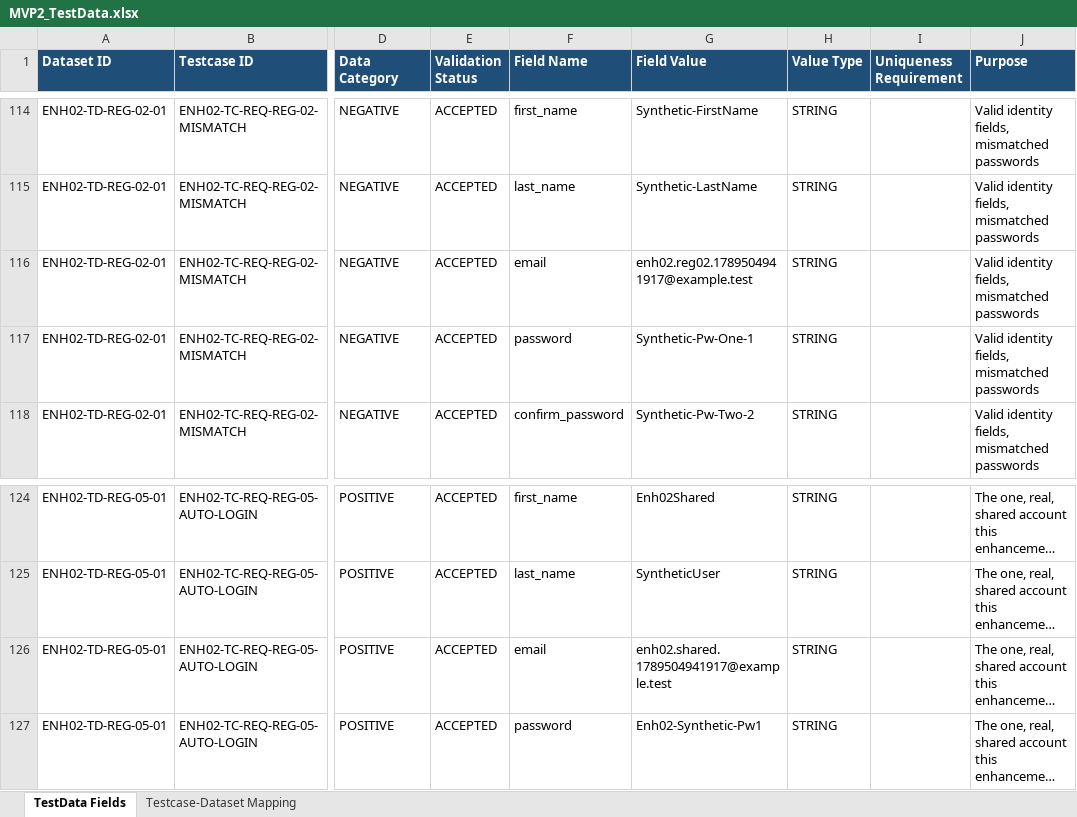
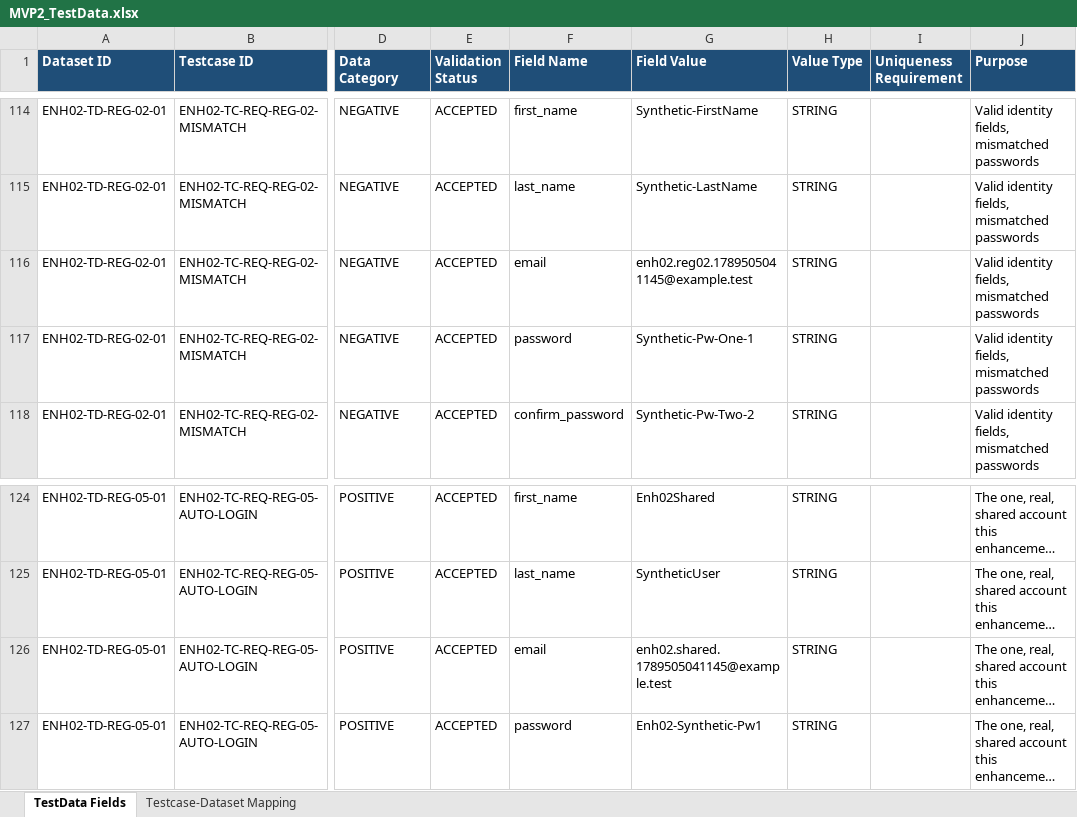
Before and after one commit to VaijanathR/agentic-qe-mvp2, an Excel workbook: testmgmt/generated/MVP2_TestData.xlsx, sheet TestData Fields, drawn as a sheet; only a part is shown, gaps mark what is left out; long unchanged cells end in …; values as stored, in another font and other column widths than the file's, no borders; the diff names each change by its address in the sheet, - before the commit and + after, or states it on an @@ line.

```diff
--- a/testmgmt/generated/MVP2_TestData.xlsx (sheet TestData Fields)
+++ b/testmgmt/generated/MVP2_TestData.xlsx (sheet TestData Fields)
-G116 (Field Value): enh02.reg02.1789504941917@example.test
+G116 (Field Value): enh02.reg02.1789505041145@example.test
-G126 (Field Value): enh02.shared.1789504941917@example.test
+G126 (Field Value): enh02.shared.1789505041145@example.test
```
Also changed, not shown: testmgmt/generated/MVP2_Requirement_Coverage_Matrix.xlsx, testmgmt/generated/MVP2_Requirement_Testcase_Traceability.xlsx, 1 other file.
